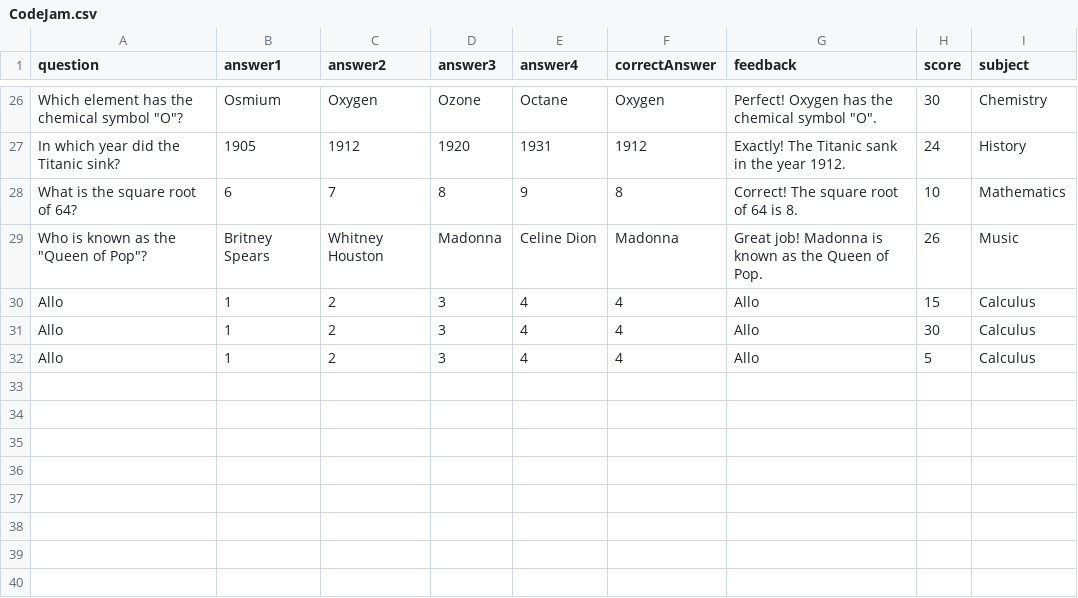
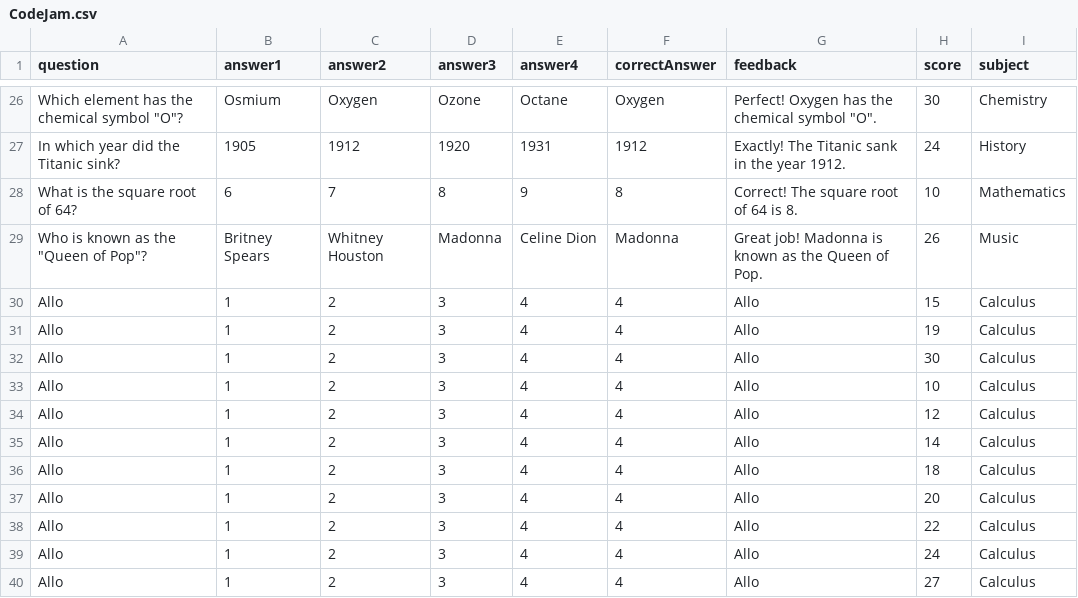
Before and after one commit to Mathieu-Allaire/Bold-Learning-App, a CSV file: public/CodeJam.csv, drawn as a sheet; only a part is shown, gaps mark what is left out.

```diff
--- a/public/CodeJam.csv
+++ b/public/CodeJam.csv
@@ -30,3 +30,11 @@ Who is known as the "Queen of Pop"?,Britney Spears,Whitney Houston,Madonna,Celin
 Allo,1,2,3,4,4,Allo,15,Calculus
+Allo,1,2,3,4,4,Allo,19,Calculus
 Allo,1,2,3,4,4,Allo,30,Calculus
-Allo,1,2,3,4,4,Allo,5,Calculus
+Allo,1,2,3,4,4,Allo,10,Calculus
+Allo,1,2,3,4,4,Allo,12,Calculus
+Allo,1,2,3,4,4,Allo,14,Calculus
+Allo,1,2,3,4,4,Allo,18,Calculus
+Allo,1,2,3,4,4,Allo,20,Calculus
+Allo,1,2,3,4,4,Allo,22,Calculus
+Allo,1,2,3,4,4,Allo,24,Calculus
+Allo,1,2,3,4,4,Allo,27,Calculus
```
Also changed, not shown: 2 other files.
